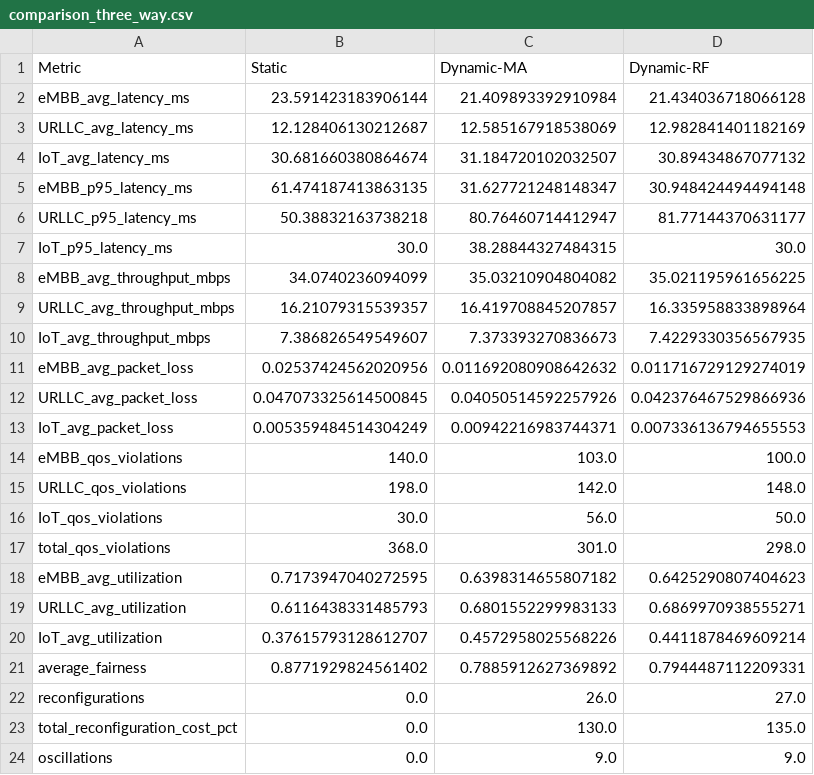
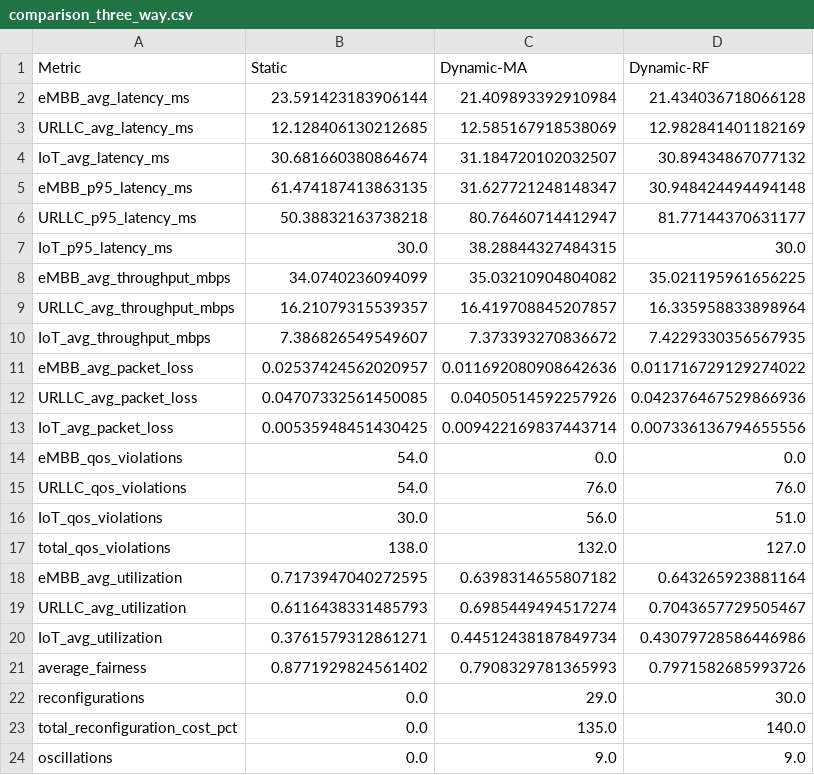
Before and after one commit to PavanTeja201107/ACN-5G-Slicing, a CSV file: results/comparison_three_way.csv, drawn as a sheet.

```diff
--- a/results/comparison_three_way.csv
+++ b/results/comparison_three_way.csv
@@ -2,3 +2,3 @@ Metric,Static,Dynamic-MA,Dynamic-RF
 eMBB_avg_latency_ms,23.591423183906144,21.409893392910984,21.434036718066128
-URLLC_avg_latency_ms,12.128406130212687,12.585167918538069,12.982841401182169
+URLLC_avg_latency_ms,12.128406130212685,12.585167918538069,12.982841401182169
 IoT_avg_latency_ms,30.681660380864674,31.184720102032507,30.89434867077132
@@ -9,16 +9,16 @@ eMBB_avg_throughput_mbps,34.0740236094099,35.03210904804082,35.021195961656225
 URLLC_avg_throughput_mbps,16.21079315539357,16.419708845207857,16.335958833898964
-IoT_avg_throughput_mbps,7.386826549549607,7.373393270836673,7.4229330356567935
-eMBB_avg_packet_loss,0.02537424562020956,0.011692080908642632,0.011716729129274019
-URLLC_avg_packet_loss,0.047073325614500845,0.04050514592257926,0.042376467529866936
-IoT_avg_packet_loss,0.005359484514304249,0.00942216983744371,0.007336136794655553
-eMBB_qos_violations,140.0,103.0,100.0
-URLLC_qos_violations,198.0,142.0,148.0
-IoT_qos_violations,30.0,56.0,50.0
-total_qos_violations,368.0,301.0,298.0
-eMBB_avg_utilization,0.7173947040272595,0.6398314655807182,0.6425290807404623
-URLLC_avg_utilization,0.6116438331485793,0.6801552299983133,0.6869970938555271
-IoT_avg_utilization,0.37615793128612707,0.4572958025568226,0.4411878469609214
-average_fairness,0.8771929824561402,0.7885912627369892,0.7944487112209331
-reconfigurations,0.0,26.0,27.0
-total_reconfiguration_cost_pct,0.0,130.0,135.0
+IoT_avg_throughput_mbps,7.386826549549607,7.373393270836672,7.4229330356567935
+eMBB_avg_packet_loss,0.02537424562020957,0.011692080908642636,0.011716729129274022
+URLLC_avg_packet_loss,0.04707332561450085,0.04050514592257926,0.042376467529866936
+IoT_avg_packet_loss,0.00535948451430425,0.009422169837443714,0.007336136794655556
+eMBB_qos_violations,54.0,0.0,0.0
+URLLC_qos_violations,54.0,76.0,76.0
+IoT_qos_violations,30.0,56.0,51.0
+total_qos_violations,138.0,132.0,127.0
+eMBB_avg_utilization,0.7173947040272595,0.6398314655807182,0.643265923881164
+URLLC_avg_utilization,0.6116438331485793,0.6985449494517274,0.7043657729505467
+IoT_avg_utilization,0.3761579312861271,0.44512438187849734,0.43079728586446986
+average_fairness,0.8771929824561402,0.7908329781365993,0.7971582685993726
+reconfigurations,0.0,29.0,30.0
+total_reconfiguration_cost_pct,0.0,135.0,140.0
 oscillations,0.0,9.0,9.0
```
Also changed, not shown: results/ml/prediction_accuracy.csv, results/ml/training_metrics.csv, 47 other files.
